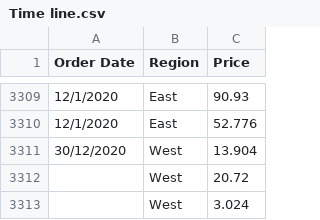
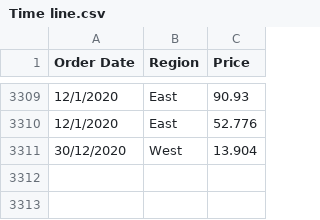
Before and after one commit to heyheyhey01/FIT3179--2-, a CSV file: Assignment 2/Time line.csv, drawn as a sheet; only a part is shown, gaps mark what is left out; the diff names each change by its address in the sheet, - before the commit and + after, or states it on an @@ line.

Commit message:
Update Time line.csv

```diff
--- a/Assignment 2/Time line.csv
+++ b/Assignment 2/Time line.csv
-row 3312:  | West | 20.72
-row 3313:  | West | 3.024
```
